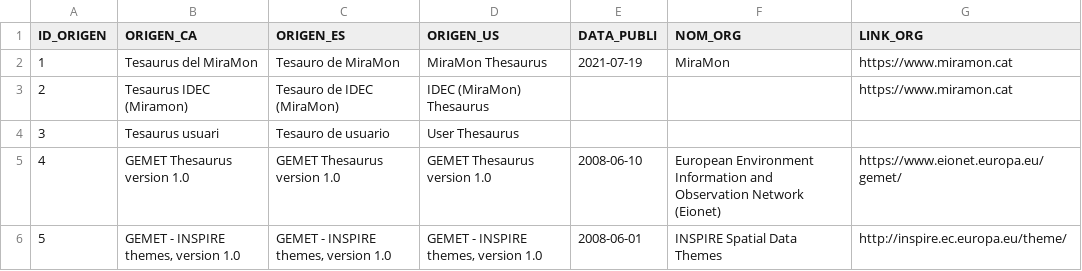
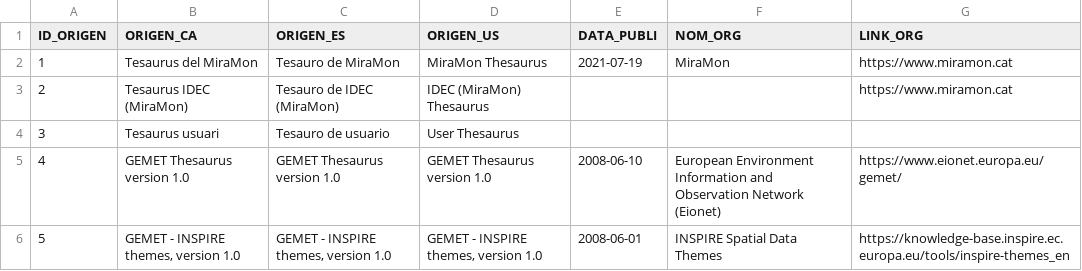
Before and after one commit to grumets/MiraMon-progs, a CSV file: m_kwtori.csv, drawn as a sheet.

```diff
--- a/m_kwtori.csv
+++ b/m_kwtori.csv
@@ -2,5 +2,5 @@ ID_ORIGEN;ORIGEN_CA;ORIGEN_ES;ORIGEN_US;DATA_PUBLI;NOM_ORG;LINK_ORG
 1;Tesaurus del MiraMon;Tesauro de MiraMon;MiraMon Thesaurus;2021-07-19;MiraMon;https://www.miramon.cat
-2;Tesaurus IDEC (Miramon);Tesauro de IDEC (MiraMon);IDEC (MiraMon) Thesaurus;;;https://www.miramon.cat
+2;Tesaurus IDEC (MiraMon);Tesauro de IDEC (MiraMon);IDEC (MiraMon) Thesaurus;;;https://www.miramon.cat
 3;Tesaurus usuari;Tesauro de usuario;User Thesaurus;;;
 4;GEMET Thesaurus version 1.0;GEMET Thesaurus version 1.0;GEMET Thesaurus version 1.0;2008-06-10;European Environment Information and Observation Network (Eionet);https://www.eionet.europa.eu/gemet/
-5;GEMET - INSPIRE themes, version 1.0;GEMET - INSPIRE themes, version 1.0;GEMET - INSPIRE themes, version 1.0;2008-06-01;INSPIRE Spatial Data Themes;http://inspire.ec.europa.eu/theme/
+5;GEMET - INSPIRE themes, version 1.0;GEMET - INSPIRE themes, version 1.0;GEMET - INSPIRE themes, version 1.0;2008-06-01;INSPIRE Spatial Data Themes;https://knowledge-base.inspire.ec.europa.eu/tools/inspire-themes_en
```
Also changed, not shown: 2 other files.
